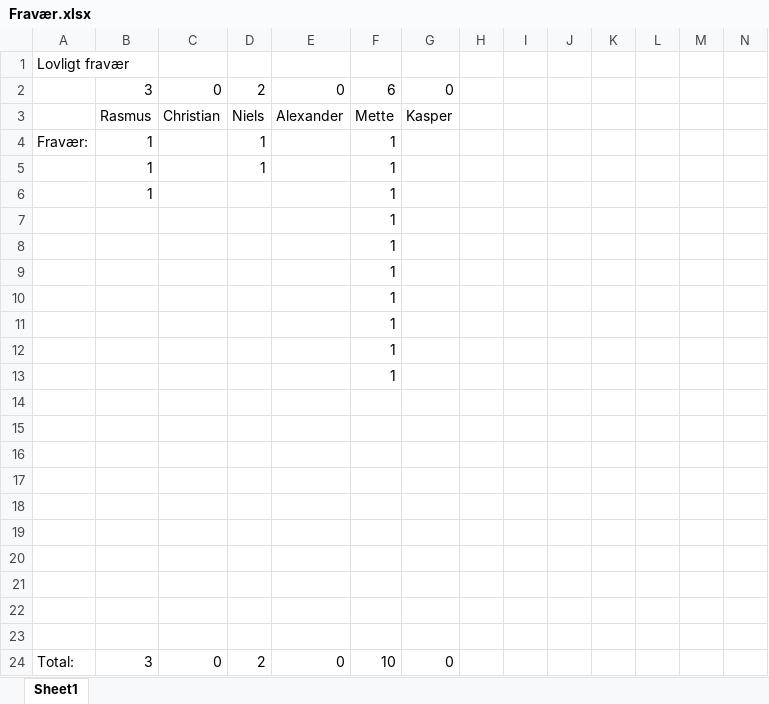
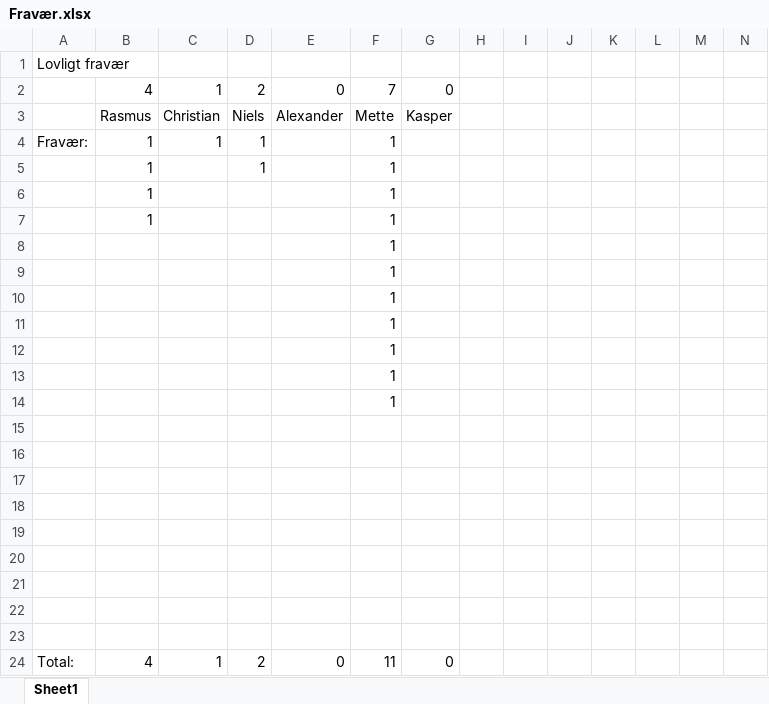
Before and after one commit to christianokeeffe/p4-sw407f13-aau-2013, an Excel workbook: Administratielt/Fravær.xlsx, sheet Sheet1, drawn as a sheet; only a part is shown; values as stored, in another font and other column widths than the file's, no borders; charts and pictures not drawn; removed rows and columns are numbered as before the commit, all else as after; rows hold the shown columns only; the diff names each change by its address in the sheet, - before the commit and + after, or states it on an @@ line.

```diff
--- a/Administratielt/Fravær.xlsx (sheet Sheet1)
+++ b/Administratielt/Fravær.xlsx (sheet Sheet1)
-B2: 3
+B2: 4
-C2: 0
+C2: 1
-F2: 6
+F2: 7
-C4: (empty)
+C4: 1
-B7: (empty)
+B7: 1
+row 9:  |  |  |  |  | 1
-row 23: (empty)
-B24: 3
+B24: 4
-C24: 0
+C24: 1
-F24: 10
+F24: 11
```
Also changed, not shown: charts or pictures.
